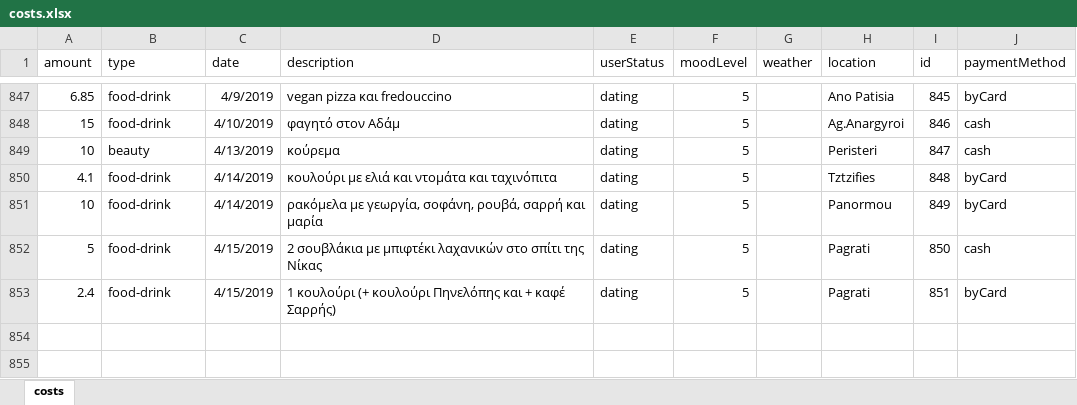
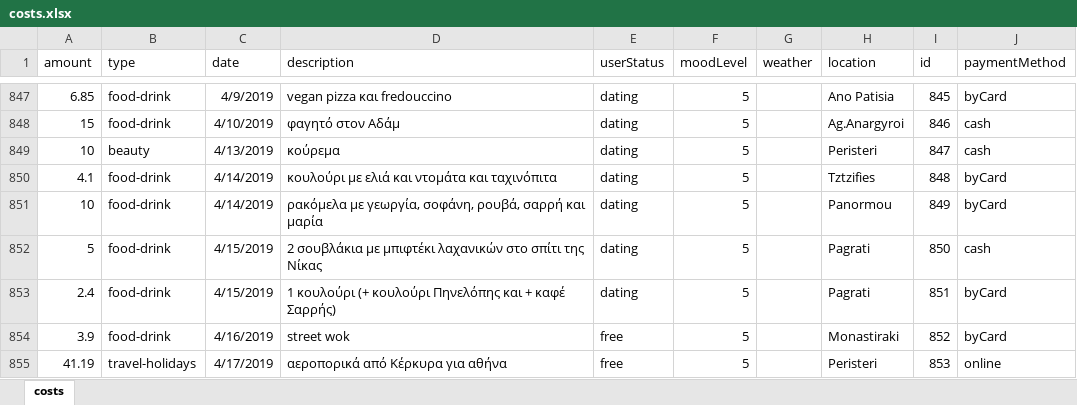
Before and after one commit to Blackpeak/Morgan, an Excel workbook: DataBase/Manos costs/costs.xlsx, sheet costs, drawn as a sheet; only a part is shown, gaps mark what is left out; values as stored, in another font and other column widths than the file's, no borders; table styles not drawn; the diff names each change by its address in the sheet, - before the commit and + after, or states it on an @@ line.

Commit message:
update costs

```diff
--- a/DataBase/Manos costs/costs.xlsx (sheet costs)
+++ b/DataBase/Manos costs/costs.xlsx (sheet costs)
+row 854: 3.9 | food-drink | 4/16/2019 | street wok | free | 5 |  | Monastiraki | 852 | byCard
+row 855: 41.19 | travel-holidays | 4/17/2019 | αεροπορικά από Κέρκυρα για αθήνα | free | 5 |  | Peristeri | 853 | online
```
